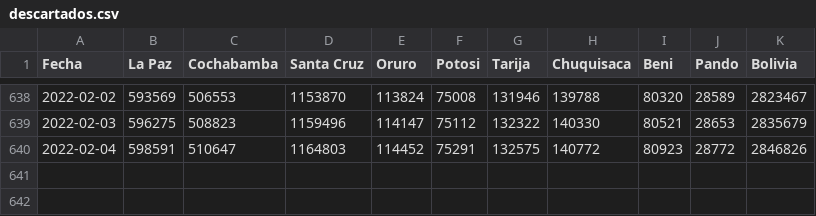
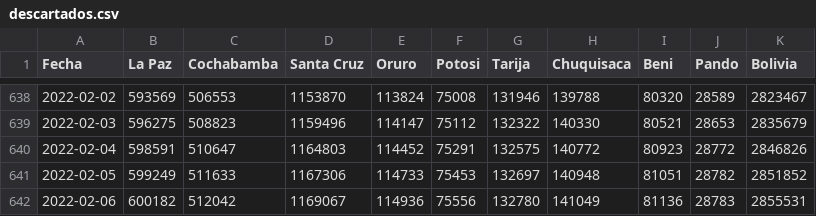
Before and after one commit to sociedatos/covid19-bo-pruebas_por_departamento, a CSV file: descartados.csv, drawn as a sheet; only a part is shown, gaps mark what is left out.

```diff
--- a/descartados.csv
+++ b/descartados.csv
@@ -640 +640,3 @@ Fecha,La Paz,Cochabamba,Santa Cruz,Oruro,Potosi,Tarija,Chuquisaca,Beni,Pando,Bol
 2022-02-04,598591,510647,1164803,114452,75291,132575,140772,80923,28772,2846826
+2022-02-05,599249,511633,1167306,114733,75453,132697,140948,81051,28782,2851852
+2022-02-06,600182,512042,1169067,114936,75556,132780,141049,81136,28783,2855531
```
Also changed, not shown: metadata.csv, positividad.csv, 20 other files.
